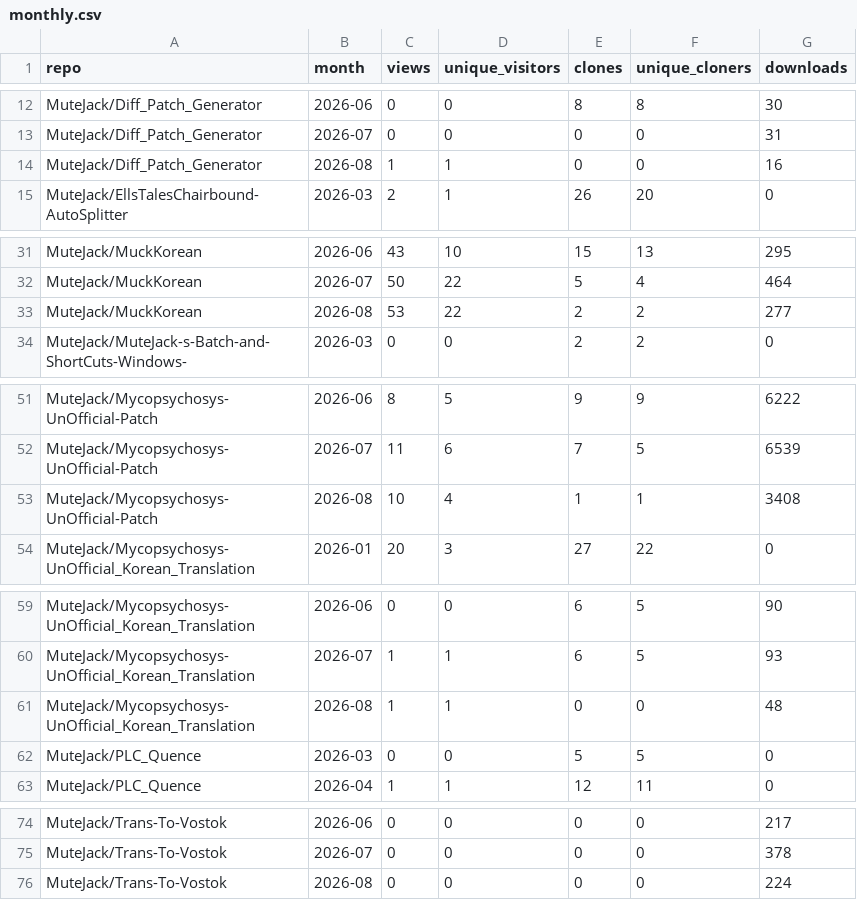
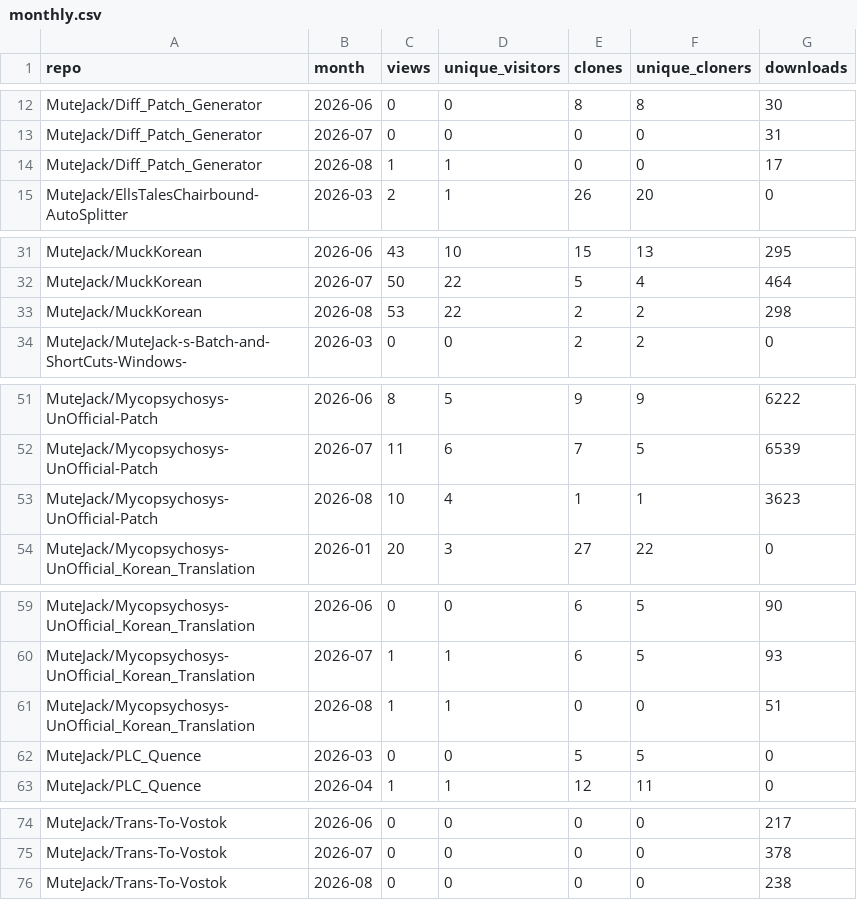
Before and after one commit to MuteJack/Traffic_Collector, a CSV file: stats/monthly.csv, drawn as a sheet; only a part is shown, gaps mark what is left out.

```diff
--- a/stats/monthly.csv
+++ b/stats/monthly.csv
@@ -13,3 +13,3 @@ MuteJack/Diff_Patch_Generator,2026-06,0,0,8,8,30
 MuteJack/Diff_Patch_Generator,2026-07,0,0,0,0,31
-MuteJack/Diff_Patch_Generator,2026-08,1,1,0,0,16
+MuteJack/Diff_Patch_Generator,2026-08,1,1,0,0,17
 MuteJack/EllsTalesChairbound-AutoSplitter,2026-03,2,1,26,20,0
@@ -32,3 +32,3 @@ MuteJack/MuckKorean,2026-06,43,10,15,13,295
 MuteJack/MuckKorean,2026-07,50,22,5,4,464
-MuteJack/MuckKorean,2026-08,53,22,2,2,277
+MuteJack/MuckKorean,2026-08,53,22,2,2,298
 MuteJack/MuteJack-s-Batch-and-ShortCuts-Windows-,2026-03,0,0,2,2,0
@@ -52,3 +52,3 @@ MuteJack/Mycopsychosys-UnOfficial-Patch,2026-06,8,5,9,9,6222
 MuteJack/Mycopsychosys-UnOfficial-Patch,2026-07,11,6,7,5,6539
-MuteJack/Mycopsychosys-UnOfficial-Patch,2026-08,10,4,1,1,3408
+MuteJack/Mycopsychosys-UnOfficial-Patch,2026-08,10,4,1,1,3623
 MuteJack/Mycopsychosys-UnOfficial_Korean_Translation,2026-01,20,3,27,22,0
@@ -60,3 +60,3 @@ MuteJack/Mycopsychosys-UnOfficial_Korean_Translation,2026-06,0,0,6,5,90
 MuteJack/Mycopsychosys-UnOfficial_Korean_Translation,2026-07,1,1,6,5,93
-MuteJack/Mycopsychosys-UnOfficial_Korean_Translation,2026-08,1,1,0,0,48
+MuteJack/Mycopsychosys-UnOfficial_Korean_Translation,2026-08,1,1,0,0,51
 MuteJack/PLC_Quence,2026-03,0,0,5,5,0
@@ -75,2 +75,2 @@ MuteJack/Trans-To-Vostok,2026-06,0,0,0,0,217
 MuteJack/Trans-To-Vostok,2026-07,0,0,0,0,378
-MuteJack/Trans-To-Vostok,2026-08,0,0,0,0,224
+MuteJack/Trans-To-Vostok,2026-08,0,0,0,0,238
```
Also changed, not shown: stats/releases_daily.csv, stats/summary.csv, 3 other files.
